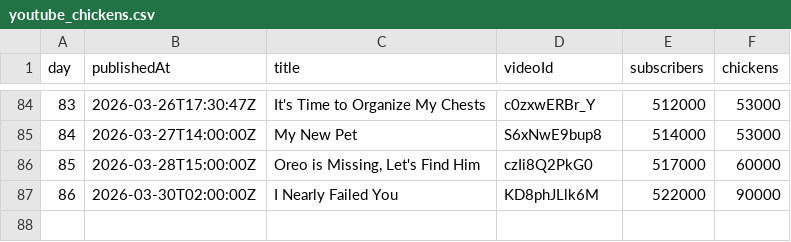
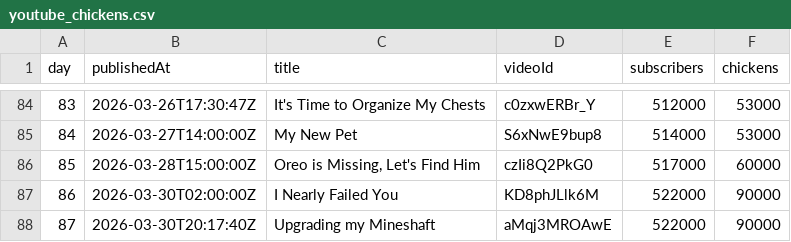
Before and after one commit to AdrianGev/ryan3000-statistics, a CSV file: youtube_chickens.csv, drawn as a sheet; only a part is shown, gaps mark what is left out; the diff names each change by its address in the sheet, - before the commit and + after, or states it on an @@ line.

```diff
--- a/youtube_chickens.csv
+++ b/youtube_chickens.csv
+row 88: 87 | 2026-03-30T20:17:40Z | Upgrading my Mineshaft | aMqj3MROAwE | 522000 | 90000
```
Also changed, not shown: 1 other file.
